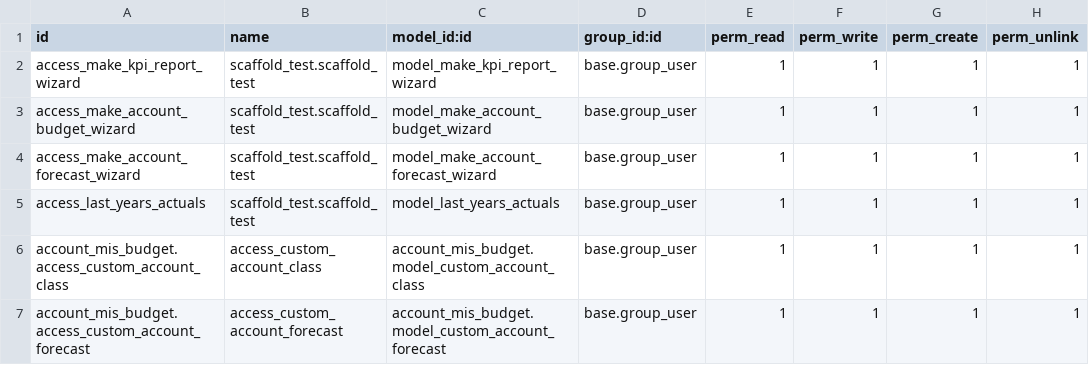
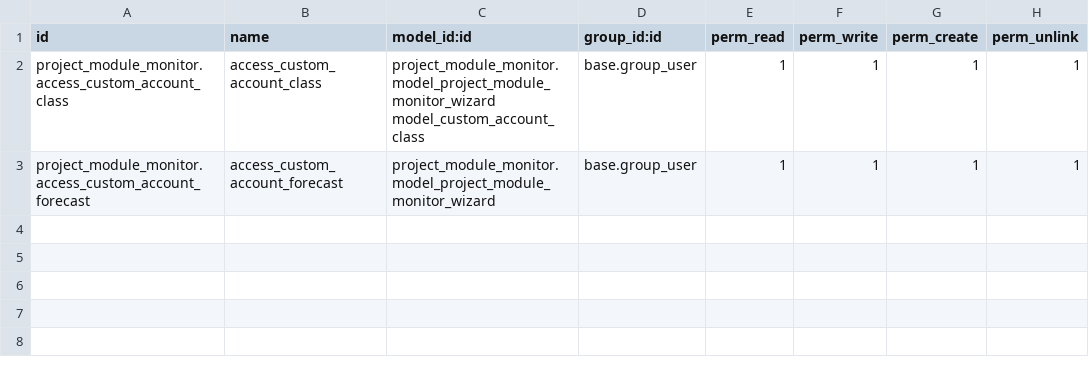
Before and after one commit to vertelab/odoo-project, a CSV file: project_module_monitor/security/ir.model.access.csv, drawn as a sheet.

Commit message:
Update ir.model.access.csv

```diff
--- a/project_module_monitor/security/ir.model.access.csv
+++ b/project_module_monitor/security/ir.model.access.csv
@@ -1,7 +1,3 @@
 id,name,model_id:id,group_id:id,perm_read,perm_write,perm_create,perm_unlink
-access_make_kpi_report_wizard,scaffold_test.scaffold_test,model_make_kpi_report_wizard,base.group_user,1,1,1,1
-access_make_account_budget_wizard,scaffold_test.scaffold_test,model_make_account_budget_wizard,base.group_user,1,1,1,1
-access_make_account_forecast_wizard,scaffold_test.scaffold_test,model_make_account_forecast_wizard,base.group_user,1,1,1,1
-access_last_years_actuals,scaffold_test.scaffold_test,model_last_years_actuals,base.group_user,1,1,1,1
-account_mis_budget.access_custom_account_class,access_custom_account_class,account_mis_budget.model_custom_account_class,base.group_user,1,1,1,1
-account_mis_budget.access_custom_account_forecast,access_custom_account_forecast,account_mis_budget.model_custom_account_forecast,base.group_user,1,1,1,1
+project_module_monitor.access_custom_account_class,access_custom_account_class,project_module_monitor.model_project_module_monitor_wizard  model_custom_account_class,base.group_user,1,1,1,1
+project_module_monitor.access_custom_account_forecast,access_custom_account_forecast,project_module_monitor.model_project_module_monitor_wizard,base.group_user,1,1,1,1
```
